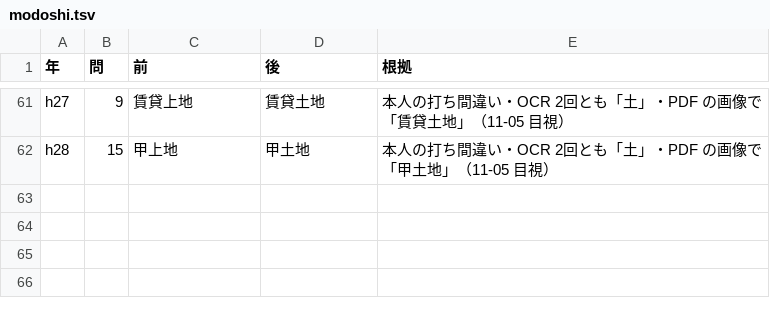
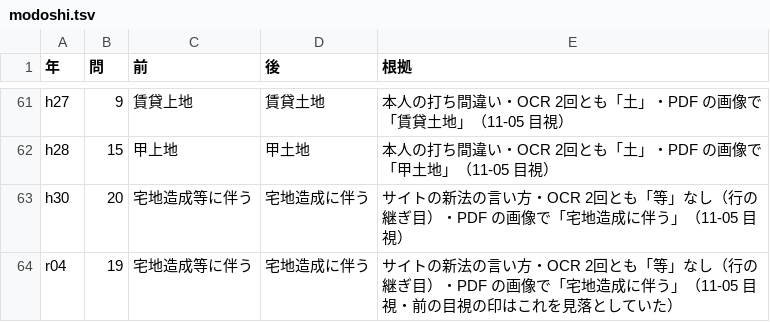
Before and after one commit to sokuryo-kakomon/takken-pages, a TSV file: tools/modoshi.tsv, drawn as a sheet; only a part is shown, gaps mark what is left out; the diff names each change by its address in the sheet, - before the commit and + after, or states it on an @@ line.

```diff
--- a/tools/modoshi.tsv
+++ b/tools/modoshi.tsv
+row 63: h30 | 20 | 宅地造成等に伴う | 宅地造成に伴う | サイトの新法の言い方・OCR 2回とも「等」なし（行の継ぎ目）・PDF の画像で「宅地造成に伴う」（11-05 目視）
+row 64: r04 | 19 | 宅地造成等に伴う | 宅地造成に伴う | サイトの新法の言い方・OCR 2回とも「等」なし（行の継ぎ目）・PDF の画像で「宅地造成に伴う」（11-05 目視・前の目視の印はこれを見落としていた）
```
Also changed, not shown: tools/mokushi_ok.tsv, 1 other file.
